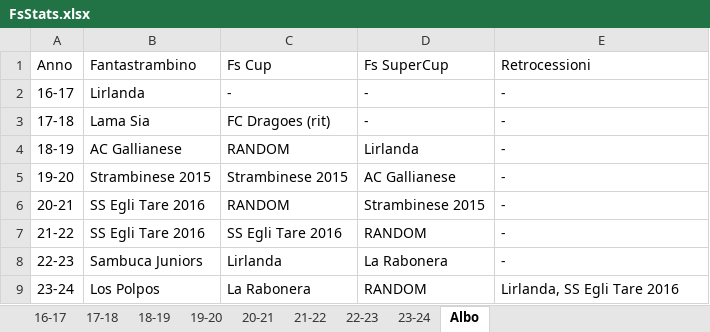
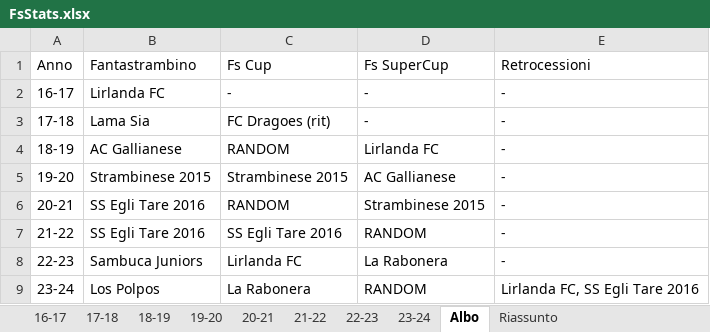
Before and after one commit to paolocuccolinidev/fanta-dashboard, an Excel workbook: FsStats.xlsx, sheet Albo, drawn as a sheet; values as stored, in another font and other column widths than the file's, no borders; the diff names each change by its address in the sheet, - before the commit and + after, or states it on an @@ line.

```diff
--- a/FsStats.xlsx (sheet Albo)
+++ b/FsStats.xlsx (sheet Albo)
+sheet tab: Riassunto
-B2: Lirlanda
+B2: Lirlanda FC
-D4: Lirlanda
+D4: Lirlanda FC
-C8: Lirlanda
+C8: Lirlanda FC
-E9: Lirlanda, SS Egli Tare 2016
+E9: Lirlanda FC, SS Egli Tare 2016
```
Also changed, not shown: 1 other file.
